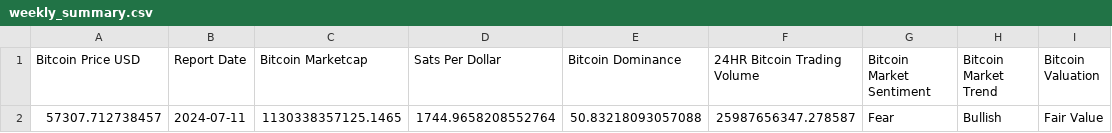
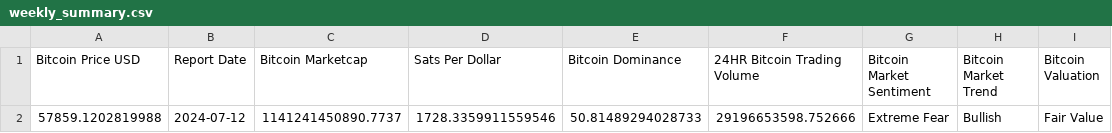
Before and after one commit to SecretSatoshis/Bitcoin-Weekly-Market-Update, a CSV file: weekly_summary.csv, drawn as a sheet.

```diff
--- a/weekly_summary.csv
+++ b/weekly_summary.csv
@@ -1,2 +1,2 @@
 Bitcoin Price USD,Report Date,Bitcoin Marketcap,Sats Per Dollar,Bitcoin Dominance,24HR Bitcoin Trading Volume,Bitcoin Market Sentiment,Bitcoin Market Trend,Bitcoin Valuation
-57307.712738457,2024-07-11,1130338357125.1465,1744.9658208552764,50.83218093057088,25987656347.278587,Fear,Bullish,Fair Value
+57859.1202819988,2024-07-12,1141241450890.7737,1728.3359911559546,50.81489294028733,29196653598.752666,Extreme Fear,Bullish,Fair Value
```
Also changed, not shown: crypto_performance_table.csv, equities_performance_table.csv, 15 other files.
